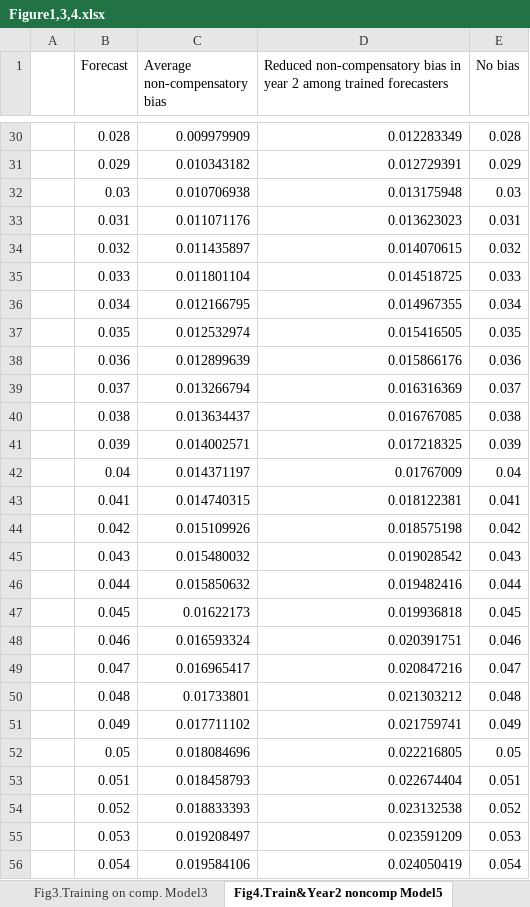
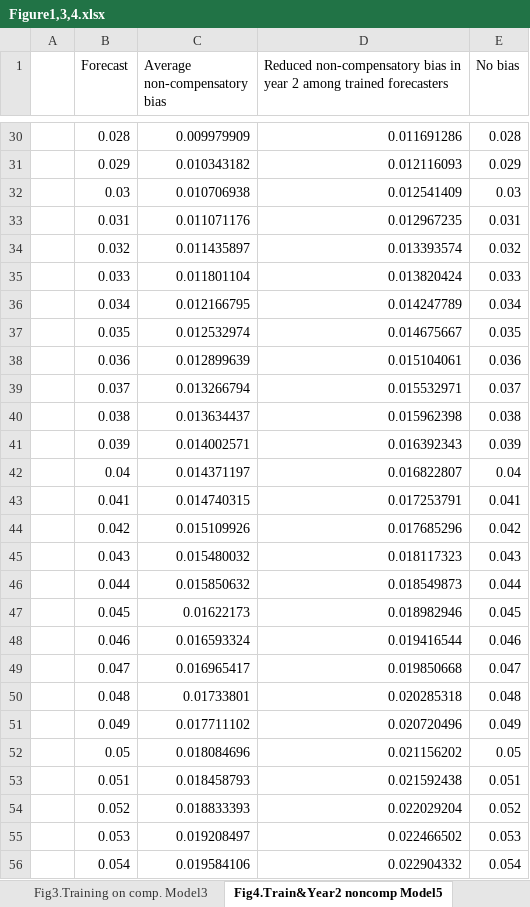
Before and after one commit to VahidKarimiMotahhar/TrainingForecasting, an Excel workbook: Figure1,3,4.xlsx, sheet Fig4.Train&Year2 noncomp Model5, drawn as a sheet; only a part is shown, gaps mark what is left out; values as stored, in another font and other column widths than the file's, no borders; charts and pictures not drawn; the diff covers the shown part only; the diff names each change by its address in the sheet, - before the commit and + after, or states it on an @@ line.

```diff
--- a/Figure1,3,4.xlsx (sheet Fig4.Train&Year2 noncomp Model5)
+++ b/Figure1,3,4.xlsx (sheet Fig4.Train&Year2 noncomp Model5)
-D30: 0.012283349
+D30: 0.011691286
-D31: 0.012729391
+D31: 0.012116093
-D32: 0.013175948
+D32: 0.012541409
-D33: 0.013623023
+D33: 0.012967235
-D34: 0.014070615
+D34: 0.013393574
-D35: 0.014518725
+D35: 0.013820424
-D36: 0.014967355
+D36: 0.014247789
-D37: 0.015416505
+D37: 0.014675667
-D38: 0.015866176
+D38: 0.015104061
-D39: 0.016316369
+D39: 0.015532971
-D40: 0.016767085
+D40: 0.015962398
-D41: 0.017218325
+D41: 0.016392343
-D42: 0.01767009
+D42: 0.016822807
-D43: 0.018122381
+D43: 0.017253791
-D44: 0.018575198
+D44: 0.017685296
-D45: 0.019028542
+D45: 0.018117323
-D46: 0.019482416
+D46: 0.018549873
-D47: 0.019936818
+D47: 0.018982946
-D48: 0.020391751
+D48: 0.019416544
-D49: 0.020847216
+D49: 0.019850668
-D50: 0.021303212
+D50: 0.020285318
-D51: 0.021759741
+D51: 0.020720496
-D52: 0.022216805
+D52: 0.021156202
-D53: 0.022674404
+D53: 0.021592438
-D54: 0.023132538
+D54: 0.022029204
-D55: 0.023591209
+D55: 0.022466502
-D56: 0.024050419
+D56: 0.022904332
```
Also changed, not shown: 972 edited cells elsewhere in this sheet, charts or pictures, 1 other file.
